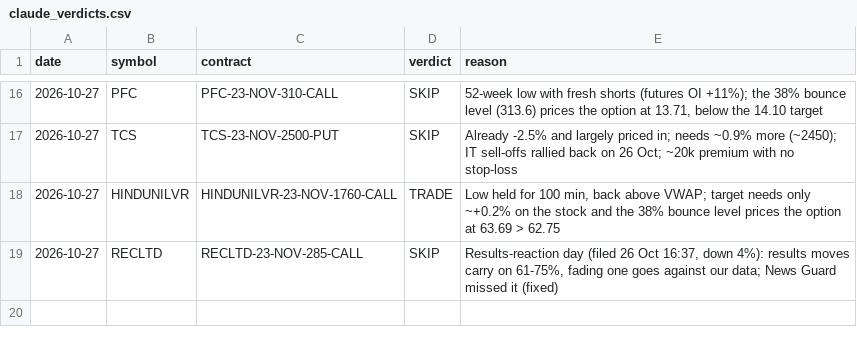
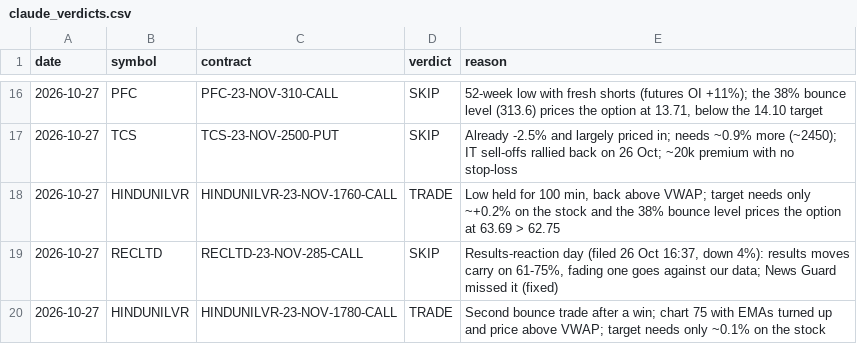
Before and after one commit to vishnupadma007-oss/Stock-market-scanner-of-India, a CSV file: journal/claude_verdicts.csv, drawn as a sheet; only a part is shown, gaps mark what is left out; the diff names each change by its address in the sheet, - before the commit and + after, or states it on an @@ line.

```diff
--- a/journal/claude_verdicts.csv
+++ b/journal/claude_verdicts.csv
+row 20: 2026-10-27 | HINDUNILVR | HINDUNILVR-23-NOV-1780-CALL | TRADE | Second bounce trade after a win; chart 75 with EMAs turned up and price above VWAP; target needs only ~0.1% on the stock
```
Also changed, not shown: journal/announcements.csv, journal/paper_trades.csv.
